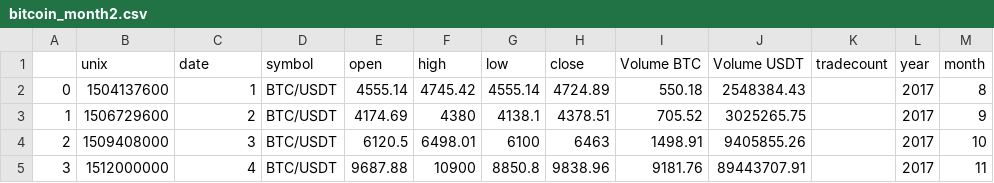
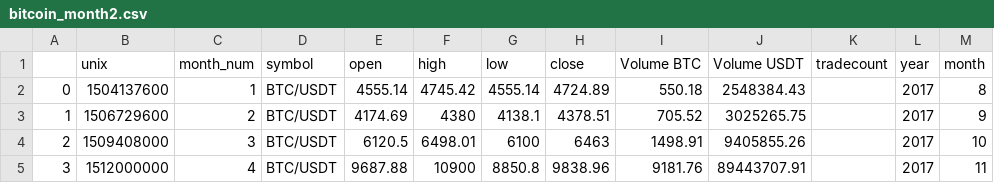
Before and after one commit to CarhoCheung/savedata, a CSV file: Data_Visualization_Course/bitcoin_month2.csv, drawn as a sheet; only a part is shown.

Commit message:
Update bitcoin_month2.csv

```diff
--- a/Data_Visualization_Course/bitcoin_month2.csv
+++ b/Data_Visualization_Course/bitcoin_month2.csv
@@ -1,2 +1,2 @@
-,unix,date,symbol,open,high,low,close,Volume BTC,Volume USDT,tradecount,year,month
+,unix,month_num,symbol,open,high,low,close,Volume BTC,Volume USDT,tradecount,year,month
 0,1504137600,1,BTC/USDT,4555.14,4745.42,4555.14,4724.89,550.18,2548384.43,,2017,8
```
